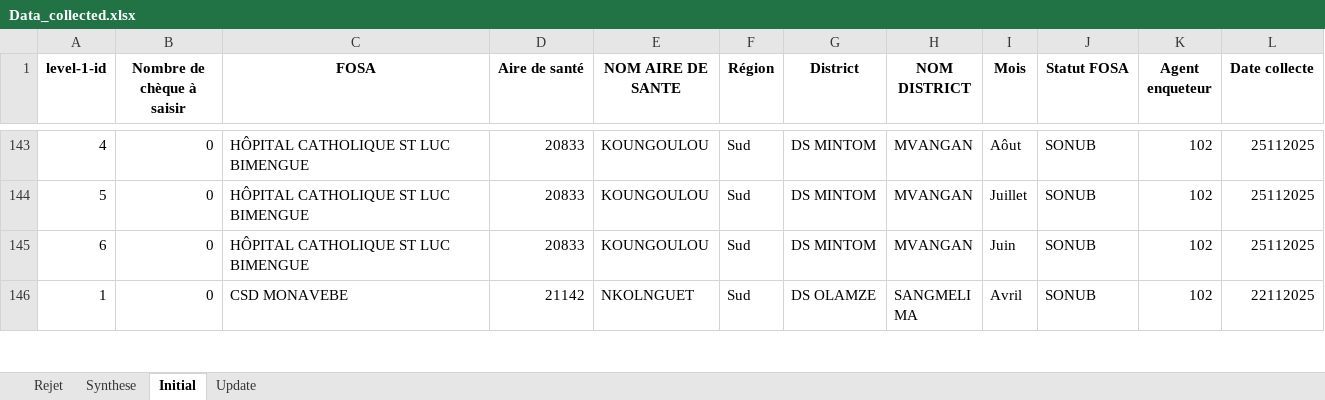
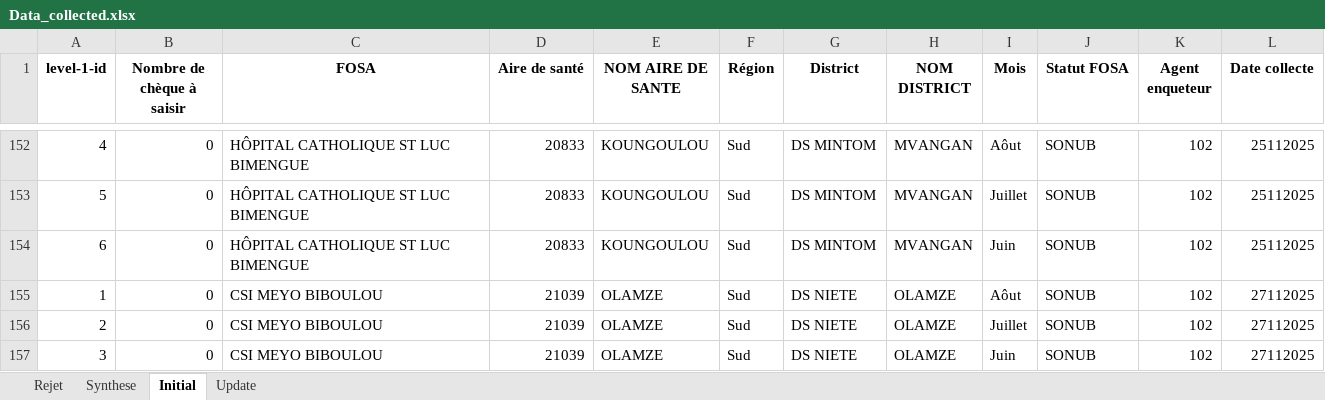
Before and after one commit to landrykeng/SUIVRE, an Excel workbook: Data_collected.xlsx, sheet Initial, drawn as a sheet; only a part is shown, gaps mark what is left out; the shorter side is filled out with more unchanged rows; values as stored, in another font and other column widths than the file's, no borders; the diff covers the shown part only; the diff names each change by its address in the sheet, - before the commit and + after, or states it on an @@ line.

```diff
--- a/Data_collected.xlsx (sheet Initial)
+++ b/Data_collected.xlsx (sheet Initial)
+row 155: 1 | 0 | CSI MEYO BIBOULOU | 21039 | OLAMZE | Sud | DS NIETE | OLAMZE | Aôut | SONUB | 102 | 27112025
+row 156: 2 | 0 | CSI MEYO BIBOULOU | 21039 | OLAMZE | Sud | DS NIETE | OLAMZE | Juillet | SONUB | 102 | 27112025
+row 157: 3 | 0 | CSI MEYO BIBOULOU | 21039 | OLAMZE | Sud | DS NIETE | OLAMZE | Juin | SONUB | 102 | 27112025
```
Also changed, not shown: 14 added rows and 1 removed row elsewhere in this sheet, sheet Synthese, sheet Update.
